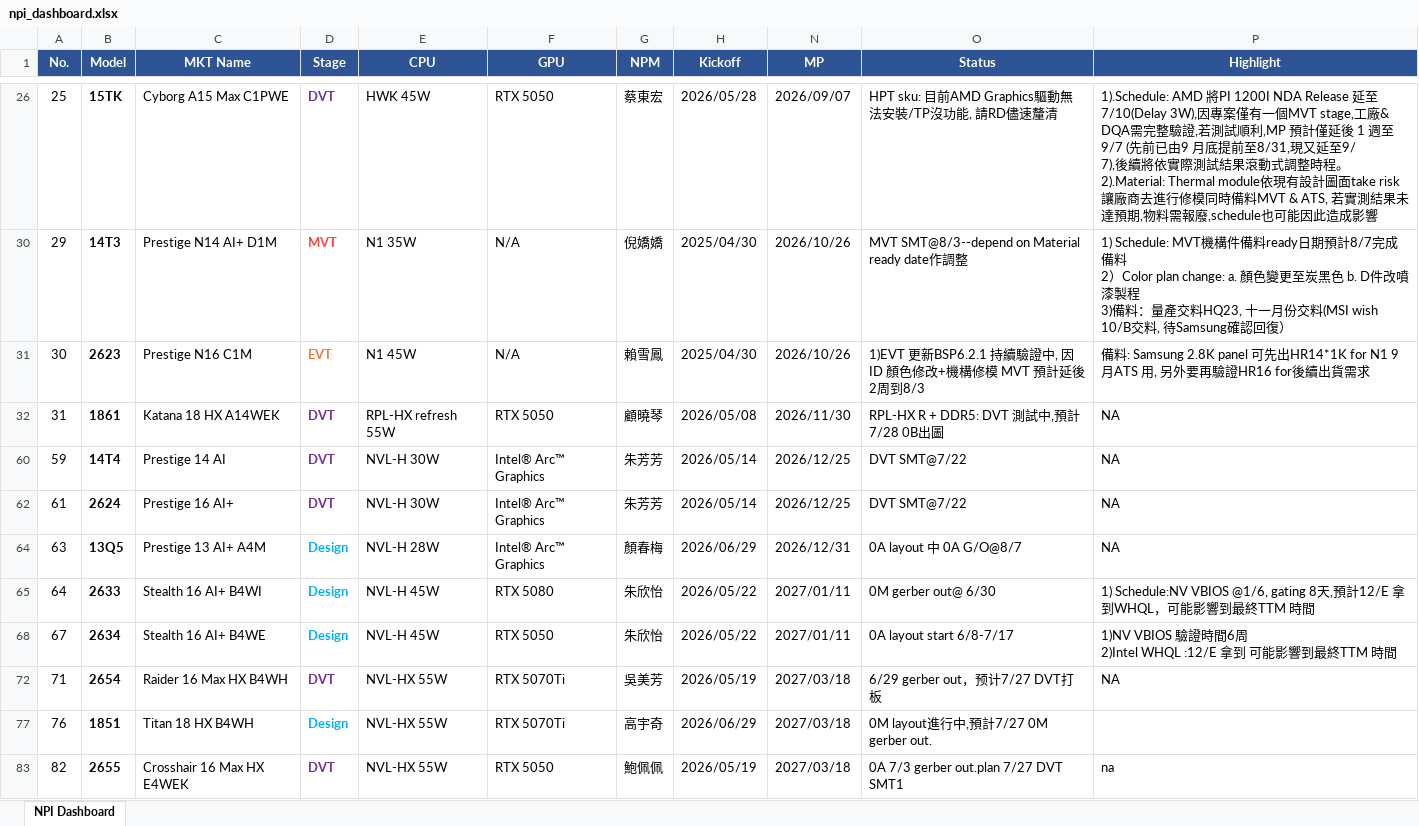
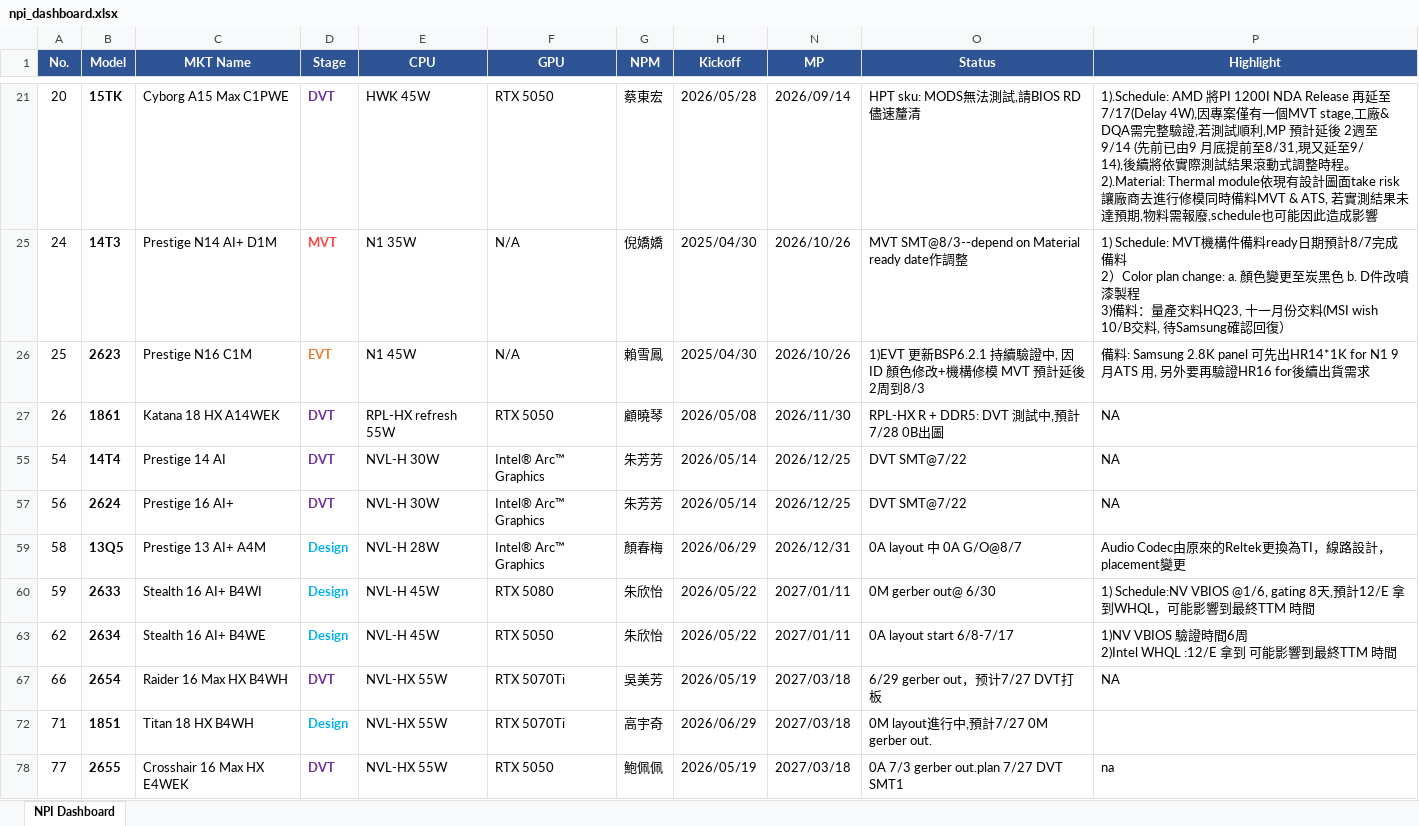
Before and after one commit to kabonka/npi-dashboard, an Excel workbook: npi_dashboard.xlsx, sheet NPI Dashboard, drawn as a sheet; only a part is shown, gaps mark what is left out; values as stored, in another font and other column widths than the file's, no borders; addresses are those after the commit; ↵ is a line break in a cell; the diff covers the shown part only; the diff names each change by its address in the sheet, - before the commit and + after, or states it on an @@ line.

```diff
--- a/npi_dashboard.xlsx (sheet NPI Dashboard)
+++ b/npi_dashboard.xlsx (sheet NPI Dashboard)
-A21 (No.): 25
+A21 (No.): 20
-N21 (MP): 2026/09/07
+N21 (MP): 2026/09/14
-O21 (Status): HPT sku: 目前AMD Graphics驅動無法安裝/TP沒功能, 請RD儘速釐清
+O21 (Status): HPT sku: MODS無法測試,請BIOS RD儘速釐清
-P21 (Highlight): …PI 1200I NDA Release 延至7/10(Delay 3W),因專案僅有一個MVT stage,工廠& DQA需完整驗證,若測試順利,MP 預計僅延後 1 週至 9/7 (先前已由9 月底提前至8/31,現又延至9/ ↵ 7),後續將依…
+P21 (Highlight): …PI 1200I NDA Release 再延至7/17(Delay 4W),因專案僅有一個MVT stage,工廠& DQA需完整驗證,若測試順利,MP 預計延後 2週至 9/14 (先前已由9 月底提前至8/31,現又延至9/ ↵ 14),後續將依…
-A25 (No.): 29
+A25 (No.): 24
-A26 (No.): 30
+A26 (No.): 25
-A27 (No.): 31
+A27 (No.): 26
-A55 (No.): 59
+A55 (No.): 54
-A57 (No.): 61
+A57 (No.): 56
-A59 (No.): 63
+A59 (No.): 58
-P59 (Highlight): NA
+P59 (Highlight): Audio Codec由原來的Reltek更換為TI，線路設計，placement變更
-A60 (No.): 64
+A60 (No.): 59
-A63 (No.): 67
+A63 (No.): 62
-A67 (No.): 71
+A67 (No.): 66
-A72 (No.): 76
+A72 (No.): 71
-A78 (No.): 82
+A78 (No.): 77
```
Also changed, not shown: 2 added rows, 2 removed rows, 11 edited cells and cell formats elsewhere in this sheet, hidden cells, MP变动记录.xlsx, 4 other files.
